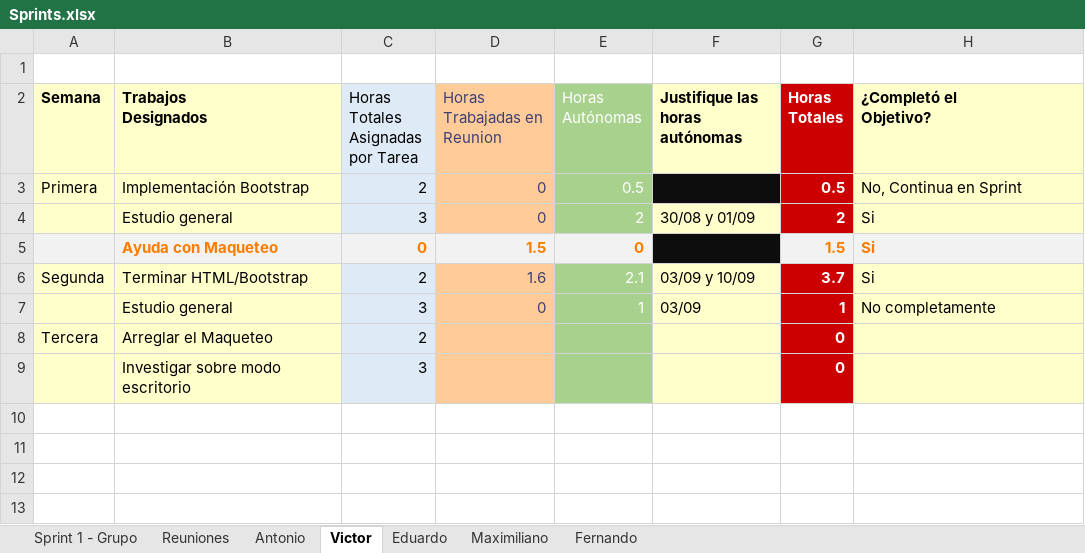
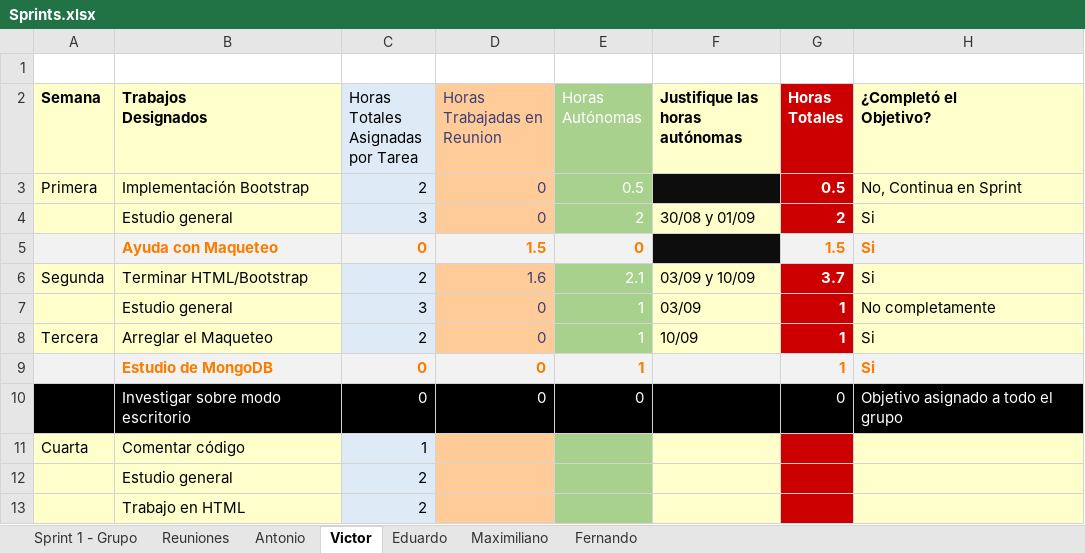
Before and after one commit to DarAkus1420/FCUD, an Excel workbook: Documentos/Sprints.xlsx, sheet Victor, drawn as a sheet; values as stored, in another font and other column widths than the file's, no borders; table styles not drawn; removed rows and columns are numbered as before the commit, all else as after; the diff names each change by its address in the sheet, - before the commit and + after, or states it on an @@ line.

Commit message:
Actualizado el documento
Debido a problemas, no se había realizado el commit, sin embargo, los objetivos ya estaban decididos

```diff
--- a/Documentos/Sprints.xlsx (sheet Victor)
+++ b/Documentos/Sprints.xlsx (sheet Victor)
-D8 (Horas Trabajadas en Reunion): (empty)
+D8 (Horas Trabajadas en Reunion): 0
-E8 (Horas Autónomas): (empty)
+E8 (Horas Autónomas): 1
-F8 (Justifique las horas autónomas): (empty)
+F8 (Justifique las horas autónomas): 10/09
-G8 (Horas Totales): 0
+G8 (Horas Totales): 1
-H8 (¿Completó el Objetivo?): (empty)
+H8 (¿Completó el Objetivo?): Si
-row 9:  | Investigar sobre modo escritorio | 3 |  |  |  | 0
+row 9:  | Estudio de MongoDB | 0 | 0 | 1 |  | 1 | Si
+row 10:  | Investigar sobre modo escritorio | 0 | 0 | 0 |  | 0 | Objetivo asignado a todo el grupo
+row 11: Cuarta | Comentar código | 1
+row 12:  | Estudio general | 2
+row 13:  | Trabajo en HTML | 2
```
Also changed, not shown: sheet Eduardo, sheet Maximiliano, sheet Fernando, sheet Antonio, charts or pictures.
